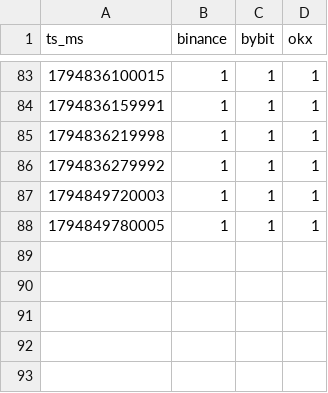
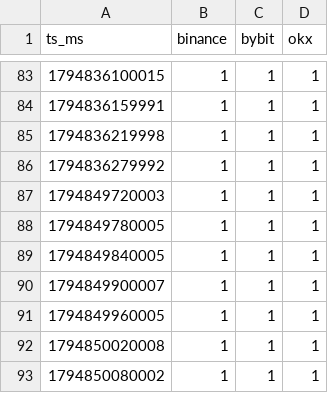
Before and after one commit to megladyshev/solana.gladyshev, a CSV file: pc/up_2026-11-16.csv, drawn as a sheet; only a part is shown, gaps mark what is left out; the diff names each change by its address in the sheet, - before the commit and + after, or states it on an @@ line.

```diff
--- a/pc/up_2026-11-16.csv
+++ b/pc/up_2026-11-16.csv
+row 89: 1794849840005 | 1 | 1 | 1
+row 90: 1794849900007 | 1 | 1 | 1
+row 91: 1794849960005 | 1 | 1 | 1
+row 92: 1794850020008 | 1 | 1 | 1
+row 93: 1794850080002 | 1 | 1 | 1
```
Also changed, not shown: pc/oi_2026-11-16.csv, 3 other files.
